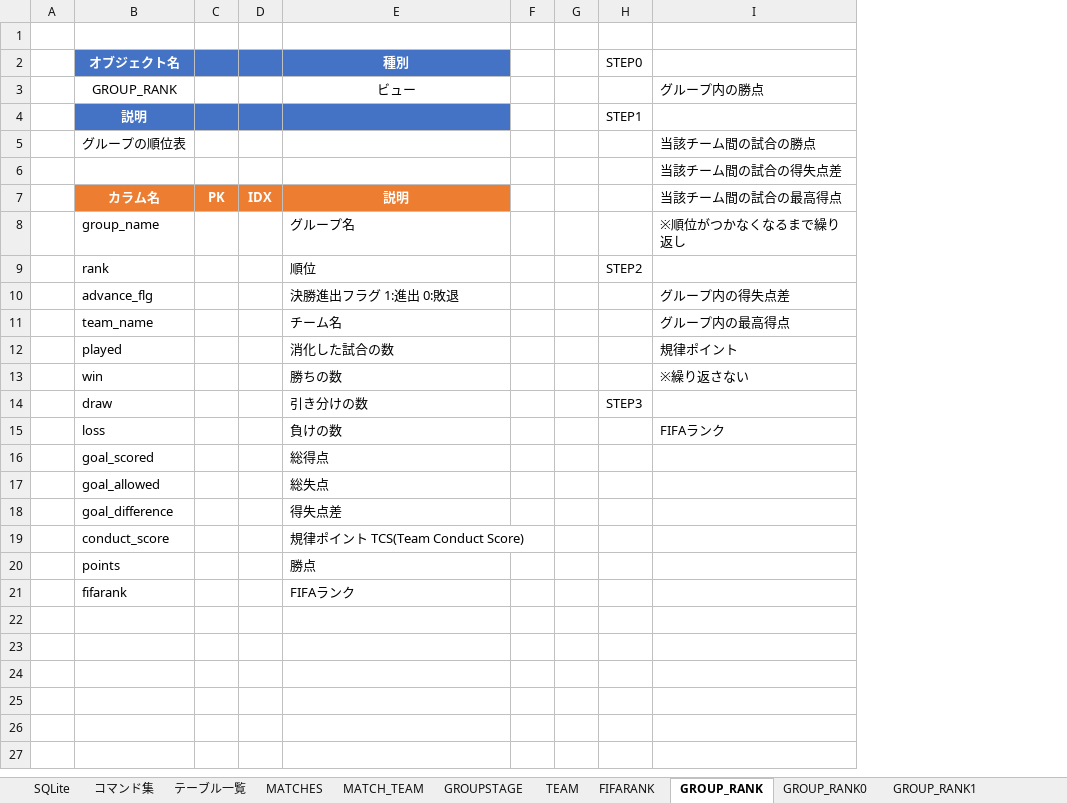
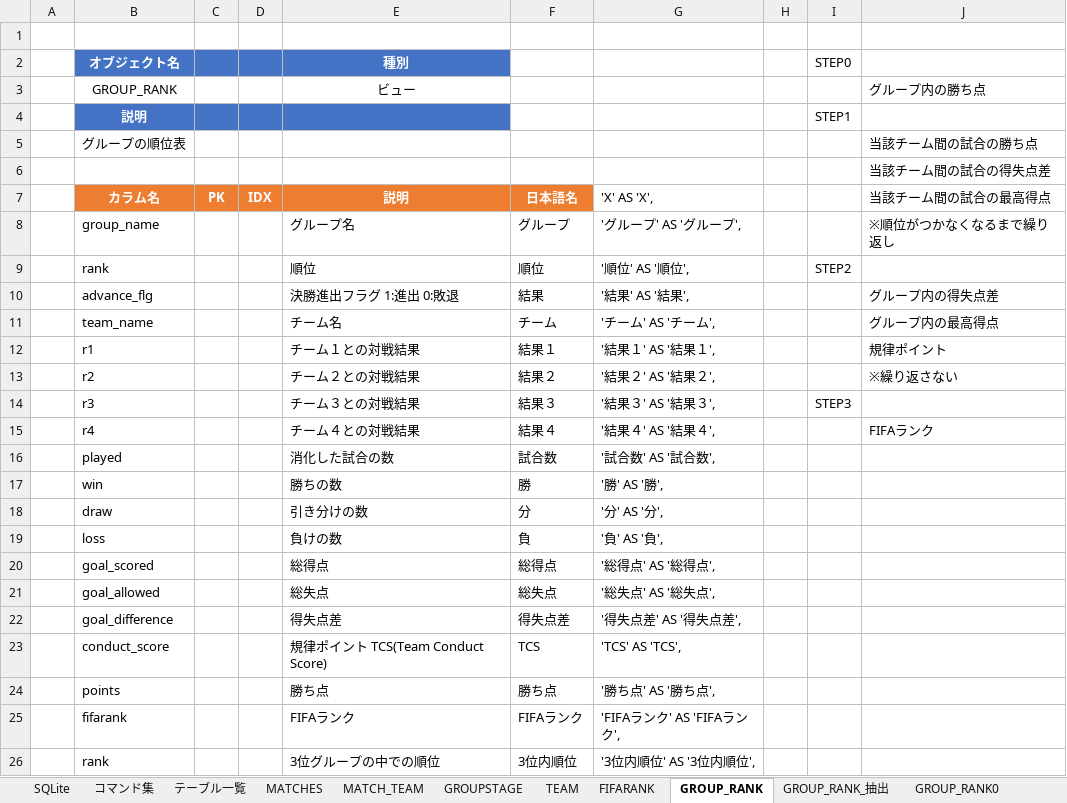
Before and after one commit to Mizuki0419/worldcup, an Excel workbook: doc.xlsx, sheet GROUP_RANK, drawn as a sheet; values as stored, in another font and other column widths than the file's, no borders; removed rows and columns are numbered as before the commit, all else as after; the diff names each change by its address in the sheet, - before the commit and + after, or states it on an @@ line.

```diff
--- a/doc.xlsx (sheet GROUP_RANK)
+++ b/doc.xlsx (sheet GROUP_RANK)
+sheet tab: GROUP_RANK_抽出
-column F, empty
+column F, rows 7-11: 日本語名 | グループ | 順位 | 結果 | チーム; rows 16-25: 試合数 | 勝 | 分 | 負 | 総得点 | 総失点 | 得失点差 | TCS | 勝ち点 | FIFAランク
+column G, rows 7-11: 'X' AS 'X', | 'グループ' AS 'グループ', | '順位' AS '順位', | '結果' AS '結果', | 'チーム' AS 'チーム',; rows 16-25: '試合数' AS '試合数', | '勝' AS '勝', | '分' AS '分', | '負' AS '負', | '総得点' AS '総得点', | '総失点' AS '総失点', | '得失点差' AS '得失点差', | 'TCS' AS 'TCS', | '勝ち点' AS '勝ち点', | 'FIFAランク' AS 'FIFAランク',
-J3: グループ内の勝点
+J3: グループ内の勝ち点
-J5: 当該チーム間の試合の勝点
+J5: 当該チーム間の試合の勝ち点
+row 12:  | r1 |  |  | チーム１との対戦結果 | 結果１ | '結果１' AS '結果１', |  |  | 規律ポイント
+row 13:  | r2 |  |  | チーム２との対戦結果 | 結果２ | '結果２' AS '結果２', |  |  | ※繰り返さない
+row 14:  | r3 |  |  | チーム３との対戦結果 | 結果３ | '結果３' AS '結果３', |  | STEP3
+row 15:  | r4 |  |  | チーム４との対戦結果 | 結果４ | '結果４' AS '結果４', |  |  | FIFAランク
-J16: 規律ポイント
+J16: (empty)
-J17: ※繰り返さない
+J17: (empty)
-I18 (STEP0): STEP3
+I18 (STEP0): (empty)
-J19: FIFAランク
+J19: (empty)
-E24 (種別): 勝点
+E24 (種別): 勝ち点
+row 26:  | rank |  |  | 3位グループの中での順位 | 3位内順位 | '3位内順位' AS '3位内順位',
```
Also changed, not shown: sheet コマンド集, sheet SCORE_SHEET_処理イメージ, sheet GROUP_RANK1, sheet SCORE_SHEET, sheet GROUP_RANK0, sheet EIGHT_OF_THIRD, 2 more sheets, other sheet tabs, 4 other files.
